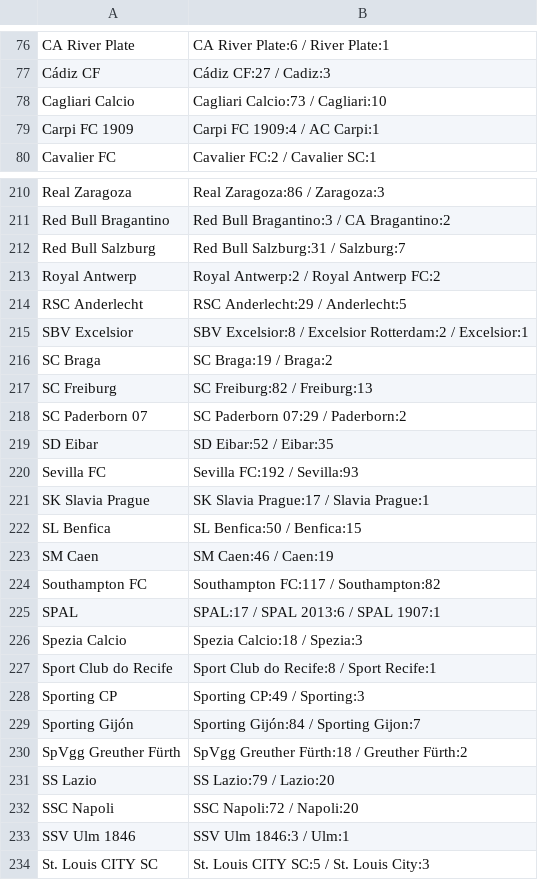
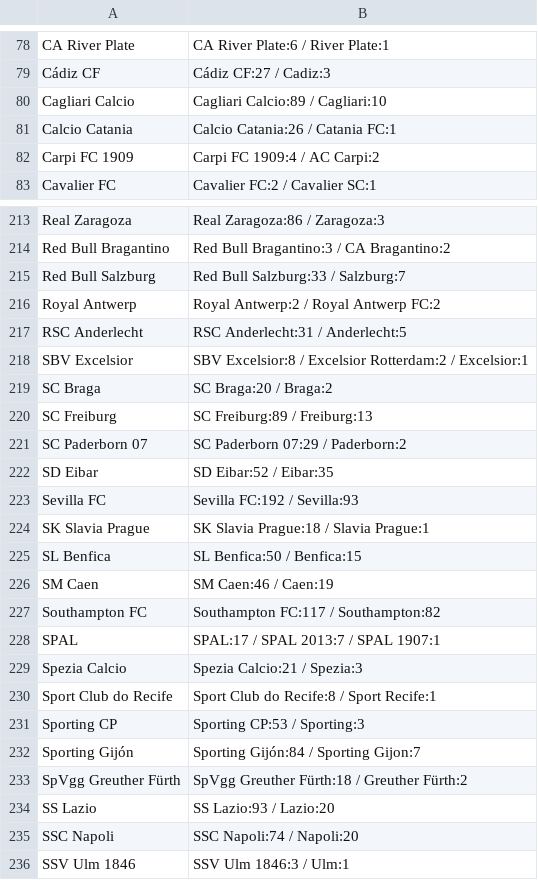
Before and after one commit to Juwon-Seo/soc, a CSV file: elo/aliases.csv, drawn as a sheet; only a part is shown, gaps mark what is left out; the shorter side is filled out with more unchanged rows; the diff covers the shown part only.

```diff
--- a/elo/aliases.csv
+++ b/elo/aliases.csv
@@ -77,4 +79,5 @@ CA River Plate,CA River Plate:6 / River Plate:1
 Cádiz CF,Cádiz CF:27 / Cadiz:3
-Cagliari Calcio,Cagliari Calcio:73 / Cagliari:10
-Carpi FC 1909,Carpi FC 1909:4 / AC Carpi:1
+Cagliari Calcio,Cagliari Calcio:89 / Cagliari:10
+Calcio Catania,Calcio Catania:26 / Catania FC:1
+Carpi FC 1909,Carpi FC 1909:4 / AC Carpi:2
 Cavalier FC,Cavalier FC:2 / Cavalier SC:1
@@ -211,8 +214,8 @@ Real Zaragoza,Real Zaragoza:86 / Zaragoza:3
 Red Bull Bragantino,Red Bull Bragantino:3 / CA Bragantino:2
-Red Bull Salzburg,Red Bull Salzburg:31 / Salzburg:7
+Red Bull Salzburg,Red Bull Salzburg:33 / Salzburg:7
 Royal Antwerp,Royal Antwerp:2 / Royal Antwerp FC:2
-RSC Anderlecht,RSC Anderlecht:29 / Anderlecht:5
+RSC Anderlecht,RSC Anderlecht:31 / Anderlecht:5
 SBV Excelsior,SBV Excelsior:8 / Excelsior Rotterdam:2 / Excelsior:1
-SC Braga,SC Braga:19 / Braga:2
-SC Freiburg,SC Freiburg:82 / Freiburg:13
+SC Braga,SC Braga:20 / Braga:2
+SC Freiburg,SC Freiburg:89 / Freiburg:13
 SC Paderborn 07,SC Paderborn 07:29 / Paderborn:2
@@ -220,3 +223,3 @@ SD Eibar,SD Eibar:52 / Eibar:35
 Sevilla FC,Sevilla FC:192 / Sevilla:93
-SK Slavia Prague,SK Slavia Prague:17 / Slavia Prague:1
+SK Slavia Prague,SK Slavia Prague:18 / Slavia Prague:1
 SL Benfica,SL Benfica:50 / Benfica:15
@@ -224,10 +227,10 @@ SM Caen,SM Caen:46 / Caen:19
 Southampton FC,Southampton FC:117 / Southampton:82
-SPAL,SPAL:17 / SPAL 2013:6 / SPAL 1907:1
-Spezia Calcio,Spezia Calcio:18 / Spezia:3
+SPAL,SPAL:17 / SPAL 2013:7 / SPAL 1907:1
+Spezia Calcio,Spezia Calcio:21 / Spezia:3
 Sport Club do Recife,Sport Club do Recife:8 / Sport Recife:1
-Sporting CP,Sporting CP:49 / Sporting:3
+Sporting CP,Sporting CP:53 / Sporting:3
 Sporting Gijón,Sporting Gijón:84 / Sporting Gijon:7
 SpVgg Greuther Fürth,SpVgg Greuther Fürth:18 / Greuther Fürth:2
-SS Lazio,SS Lazio:79 / Lazio:20
-SSC Napoli,SSC Napoli:72 / Napoli:20
+SS Lazio,SS Lazio:93 / Lazio:20
+SSC Napoli,SSC Napoli:74 / Napoli:20
 SSV Ulm 1846,SSV Ulm 1846:3 / Ulm:1
```
Also changed, not shown: 6 added rows, 3 removed rows and 55 edited cells elsewhere in this file, 18 other files.
